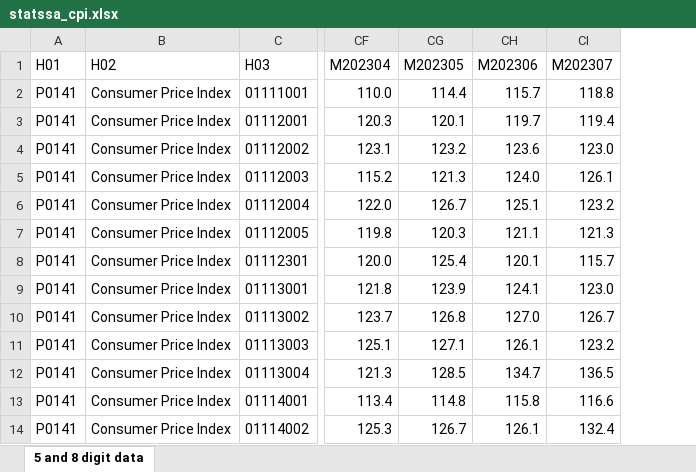
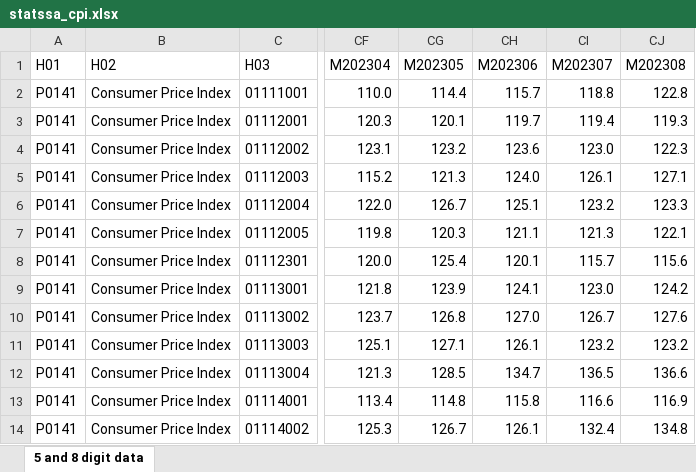
Before and after one commit to altazietsman/zindi_rmb, an Excel workbook: data/statssa_cpi.xlsx, sheet 5 and 8 digit data, drawn as a sheet; only a part is shown, gaps mark what is left out; values as stored, in another font and other column widths than the file's, no borders; the diff names each change by its address in the sheet, - before the commit and + after, or states it on an @@ line.

Commit message:
- update requirements file - update README - update cpi data file - update example notebook for Sep

```diff
--- a/data/statssa_cpi.xlsx (sheet 5 and 8 digit data)
+++ b/data/statssa_cpi.xlsx (sheet 5 and 8 digit data)
+column CJ (M202308), rows 2-14: 122.8 | 119.3 | 122.3 | 127.1 | 123.3 | 122.1 | 115.6 | 124.2 | 127.6 | 123.2 | 136.6 | 116.9 | 134.8
```
Also changed, not shown: 4 other files.
